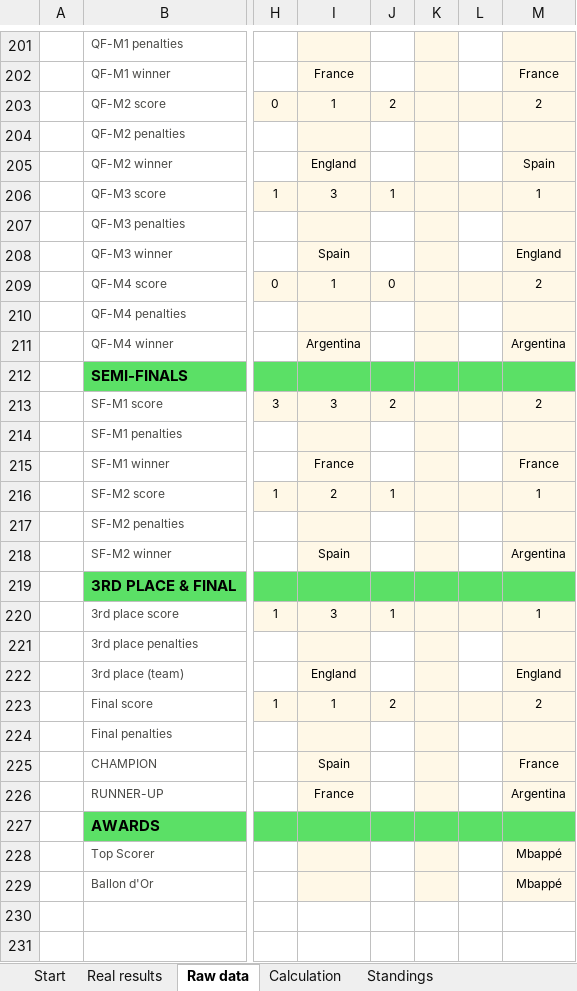
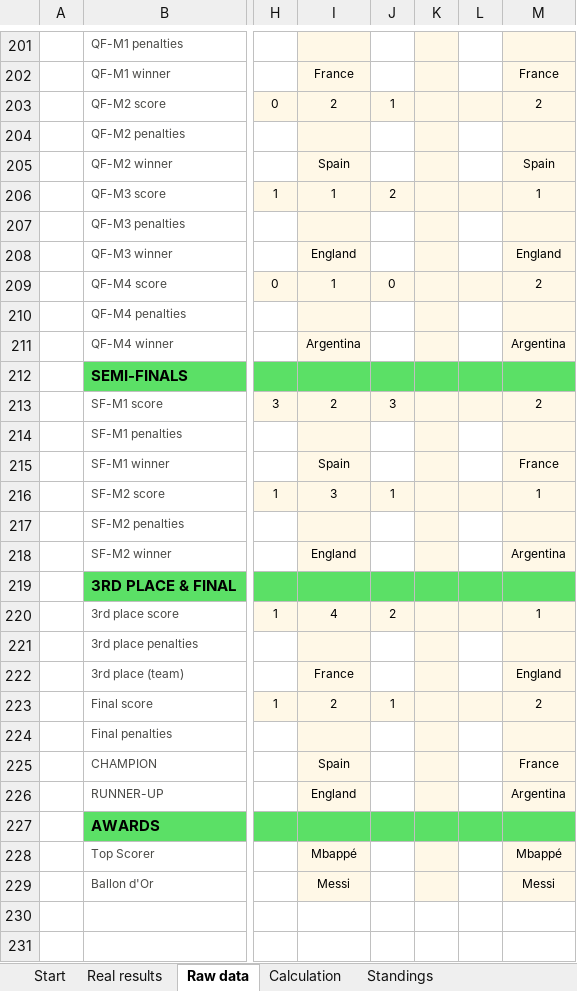
Before and after one commit to jose-reveni/porra2026, an Excel workbook: Porra_Admin_v5_EN.xlsx, sheet Raw data, drawn as a sheet; only a part is shown, gaps mark what is left out; values as stored, in another font and other column widths than the file's, no borders; charts and pictures not drawn; the diff covers the shown part only; the diff names each change by its address in the sheet, - before the commit and + after, or states it on an @@ line.

```diff
--- a/Porra_Admin_v5_EN.xlsx (sheet Raw data)
+++ b/Porra_Admin_v5_EN.xlsx (sheet Raw data)
-I203: 1
+I203: 2
-J203: 2
+J203: 1
-I205: England
+I205: Spain
-I206: 3
+I206: 1
-J206: 1
+J206: 2
-I208: Spain
+I208: England
-I213: 3
+I213: 2
-J213: 2
+J213: 3
-I215: France
+I215: Spain
-I216: 2
+I216: 3
-I218: Spain
+I218: England
-I220: 3
+I220: 4
-J220: 1
+J220: 2
-I222: England
+I222: France
-I223: 1
+I223: 2
-J223: 2
+J223: 1
-I226: France
+I226: England
-I228: (empty)
+I228: Mbappé
-I229: (empty)
+I229: Messi
-M229: Mbappé
+M229: Messi
```
Also changed, not shown: 26 edited cells elsewhere in this sheet, 1 other file.
